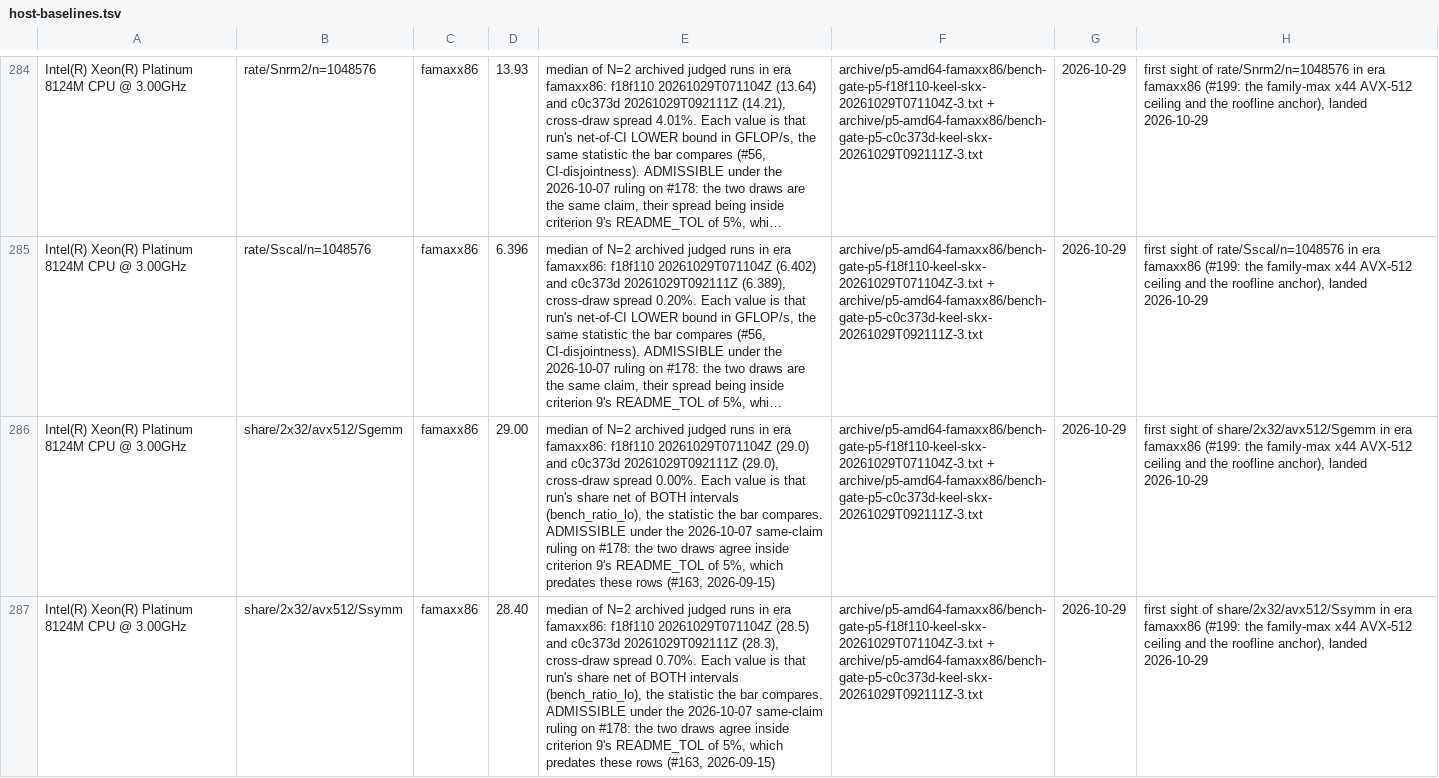
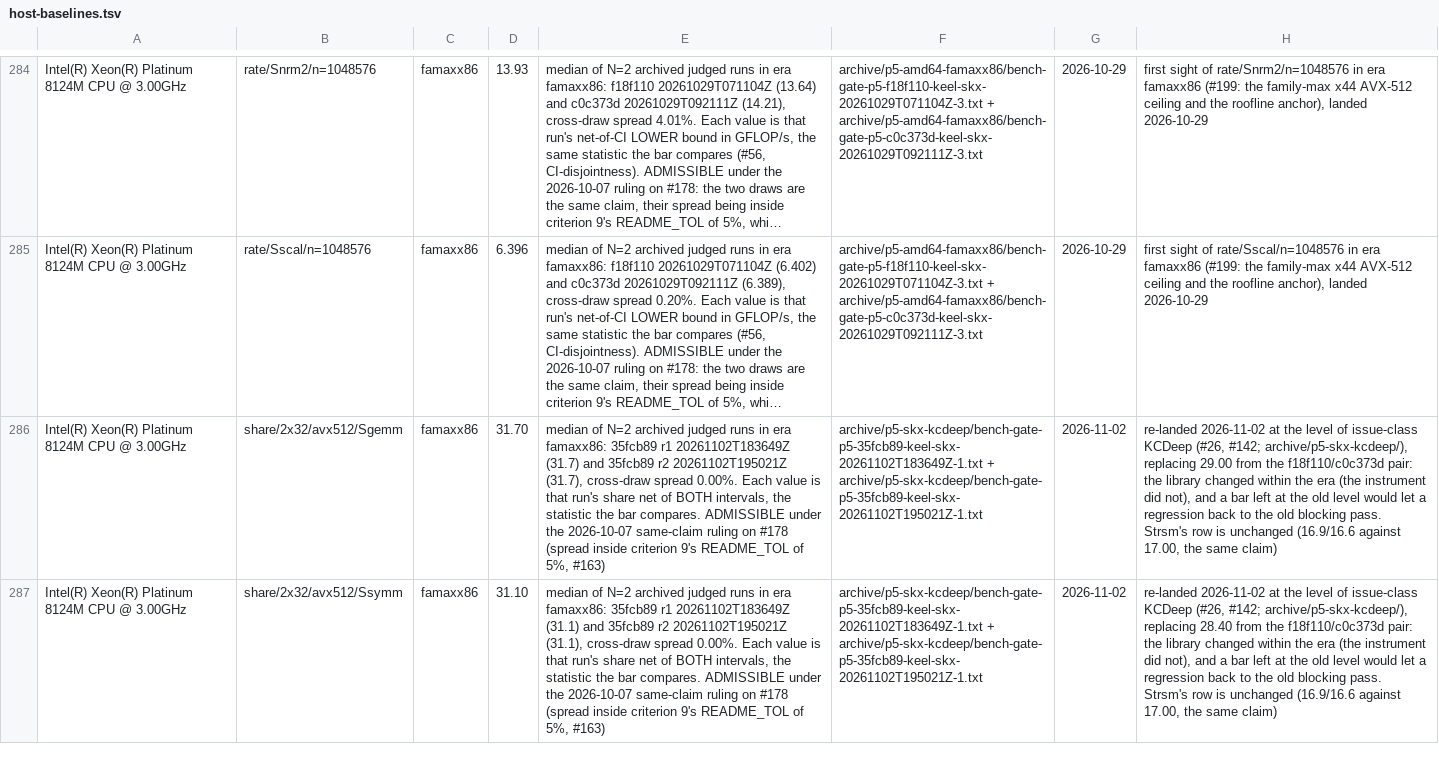
Before and after one commit to scttfrdmn/keel, a TSV file: scripts/host-baselines.tsv, drawn as a sheet; only a part is shown, gaps mark what is left out; long unchanged cells end in …; the diff covers the shown part only; the diff names each change by its address in the sheet, - before the commit and + after, or states it on an @@ line.

Commit message:
README: re-derive the Skylake-SP rows after issue-class KCDeep (#26, #142); re-land its share baselines
The judged pair at 35fcb89 on c5n.18xlarge: gate-p3/p4 GREEN, -race clean,
and the only FAIL in each run is criterion 9 on the six rows the library
change moved (Sgemm/Ssyrk/Ssymm at 1T and 8T), which is what a pre-
regeneration run must say. Shares 31.7 / 33.4 / 31.1 / 16.9 (r1) and
r2 within 1.8%. All structural predictions held; r1's Sgemm 1T was 0.43
above its band.

The README rows are regenerated by readme-numbers.sh over the pair:
Sgemm 76.4 / 497.7, Ssyrk 74.78 / 524.7, Ssymm 74.17 / 488.5, with Strsm
and the ceiling unchanged. The other 45 rows are byte-identical. The old
skx archives are superseded in the manifest; the Sgemm/Ssyrk/Ssymm
baselines are re-landed at the new level so a regression back to the old
blocking cannot pass. baseline-test 156 ok, gate-docs GREEN.

```diff
--- a/scripts/host-baselines.tsv
+++ b/scripts/host-baselines.tsv
-D286: 29.00
+D286: 31.70
-E286: …era famaxx86: f18f110 20261029T071104Z (29.0) and c0c373d 20261029T092111Z (29.0), cross-draw spread 0.00%. Each value is that run's share net of BOTH intervals (bench_ratio_lo), the statistic the bar compares. ADMISSIBLE under the 2026-10-07 same-claim ruling on #178: the two draws agree inside criterion 9's README_TOL of 5%, which predates these rows (#163, 2026-09-15)
+E286: …era famaxx86: 35fcb89 r1 20261102T183649Z (31.7) and 35fcb89 r2 20261102T195021Z (31.7), cross-draw spread 0.00%. Each value is that run's share net of BOTH intervals, the statistic the bar compares. ADMISSIBLE under the 2026-10-07 same-claim ruling on #178 (spread inside criterion 9's README_TOL of 5%, #163)
-F286:F287: archive/p5-amd64-famaxx86/bench-gate-p5-f18f110-keel-skx-20261029T071104Z-3.txt + archive/p5-amd64-famaxx86/bench-gate-p5-c0c373d-keel-skx-20261029T092111Z-3.txt
+F286:F287: archive/p5-skx-kcdeep/bench-gate-p5-35fcb89-keel-skx-20261102T183649Z-1.txt + archive/p5-skx-kcdeep/bench-gate-p5-35fcb89-keel-skx-20261102T195021Z-1.txt
-G286:G287: 2026-10-29
+G286:G287: 2026-11-02
-H286: first sight of share/2x32/avx512/Sgemm in era famaxx86 (#199: the family-max x44 AVX-512 ceiling and the roofline anchor), landed 2026-10-29
+H286: re-landed 2026-11-02 at the level of issue-class KCDeep (#26, #142; archive/p5-skx-kcdeep/), replacing 29.00 from the f18f110/c0c373d pair: the library changed within the era (the instrument did not), and a bar left at the old level would let a regression back to the old blocking pass. Strsm's row is unchanged (16.9/16.6 against 17.00, the same claim)
-D287: 28.40
+D287: 31.10
-E287: …era famaxx86: f18f110 20261029T071104Z (28.5) and c0c373d 20261029T092111Z (28.3), cross-draw spread 0.70%. Each value is that run's share net of BOTH intervals (bench_ratio_lo), the statistic the bar compares. ADMISSIBLE under the 2026-10-07 same-claim ruling on #178: the two draws agree inside criterion 9's README_TOL of 5%, which predates these rows (#163, 2026-09-15)
+E287: …era famaxx86: 35fcb89 r1 20261102T183649Z (31.1) and 35fcb89 r2 20261102T195021Z (31.1), cross-draw spread 0.00%. Each value is that run's share net of BOTH intervals, the statistic the bar compares. ADMISSIBLE under the 2026-10-07 same-claim ruling on #178 (spread inside criterion 9's README_TOL of 5%, #163)
-H287: first sight of share/2x32/avx512/Ssymm in era famaxx86 (#199: the family-max x44 AVX-512 ceiling and the roofline anchor), landed 2026-10-29
+H287: re-landed 2026-11-02 at the level of issue-class KCDeep (#26, #142; archive/p5-skx-kcdeep/), replacing 28.40 from the f18f110/c0c373d pair: the library changed within the era (the instrument did not), and a bar left at the old level would let a regression back to the old blocking pass. Strsm's row is unchanged (16.9/16.6 against 17.00, the same claim)
```
Also changed, not shown: 5 edited cells elsewhere in this file, scripts/readme-archives.tsv, 10 other files.
